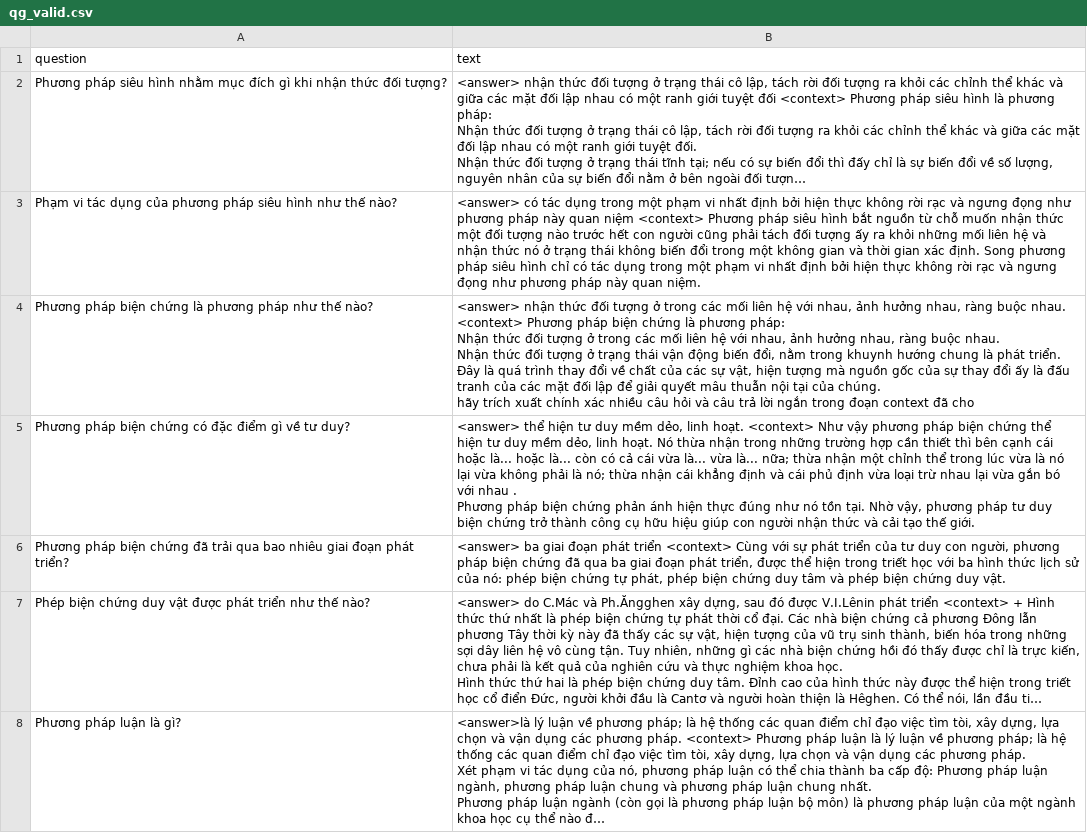
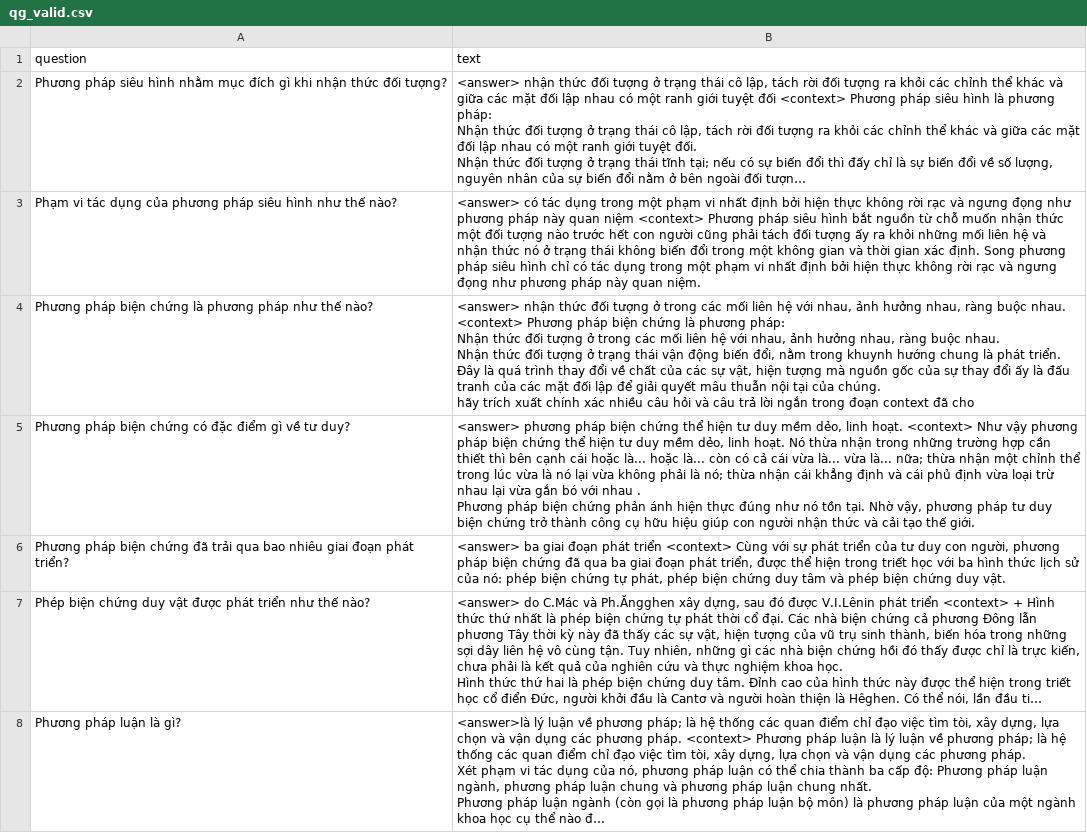
Before and after one commit to TrongNV2003/MCQ_generator, a CSV file: sample/train/qg_valid.csv, drawn as a sheet; only a part is shown; long unchanged cells end in …; the diff covers the shown part only.

Commit message:
update dataset

```diff
--- a/sample/train/qg_valid.csv
+++ b/sample/train/qg_valid.csv
@@ -10,4 +10,4 @@ Nhận thức đối tượng ở trạng thái vận động biến đổi, n
 hãy trích xuất chính xác nhiều câu hỏi và câu trả lời ngắn trong đoạn context đã cho "
-Phương pháp biện chứng có đặc điểm gì về tư duy?,"<answer> thể hiện tư duy mềm dẻo, linh hoạt. <context> Như vậy phương pháp biện chứng thể hiện tư duy mềm dẻo, linh hoạt. Nó thừa nhận trong những trường hợp cần thiết thì bên cạnh cái hoặc là... hoặc là... còn có cả cái vừa là... vừa là... nữa; thừa nhận một chỉnh thể trong lúc vừa là nó lại vừa không phải là nó; thừa nhận cái khẳng định và cái phủ định vừa loại trừ nhau lại vừa gắn bó với nhau .
-Phương pháp biện chứng phản ánh hiện thực đúng như nó tồn tại. Nhờ vậy, phương pháp tư duy biện chứng trở thành công cụ hữu hiệu giúp con người nhận thức và cải tạo thế giới. "
+Phương pháp biện chứng có đặc điểm gì về tư duy?,"<answer> phương pháp biện chứng thể hiện tư duy mềm dẻo, linh hoạt. <context> Như vậy phương pháp biện chứng thể hiện tư duy mềm dẻo, linh hoạt. Nó thừa nhận trong những trường hợp cần thiết thì bên cạnh cái hoặc là... hoặc là... còn có cả cái vừa là... vừa là... nữa; thừa nhận một chỉnh thể trong lúc vừa là nó lại vừa không phải là nó; thừa nhận cái khẳng định và cái phủ định vừa loại trừ nhau lại vừa gắn bó với nhau .
+Phương pháp biện chứng phản ánh hiện thực đúng như nó tồn tại. Nhờ vậy, phương pháp tư duy biện chứng trở thành công cụ hữu hiệu giúp con người nhận thức và cải tạo thế giới. "
 Phương pháp biện chứng đã trải qua bao nhiêu giai đoạn phát triển?,"<answer> ba giai đoạn phát triển <context> Cùng với sự phát triển của tư duy con người, phương pháp biện chứng đã qua ba giai đoạn phát triển, được thể hiện trong triết học với ba hình thức lịch sử của nó: phép biện chứng tự phát, phép biện chứng duy tâm và phép biện chứng duy vật. "
```
Also changed, not shown: 4 edited cells elsewhere in this file, 1 other file.
